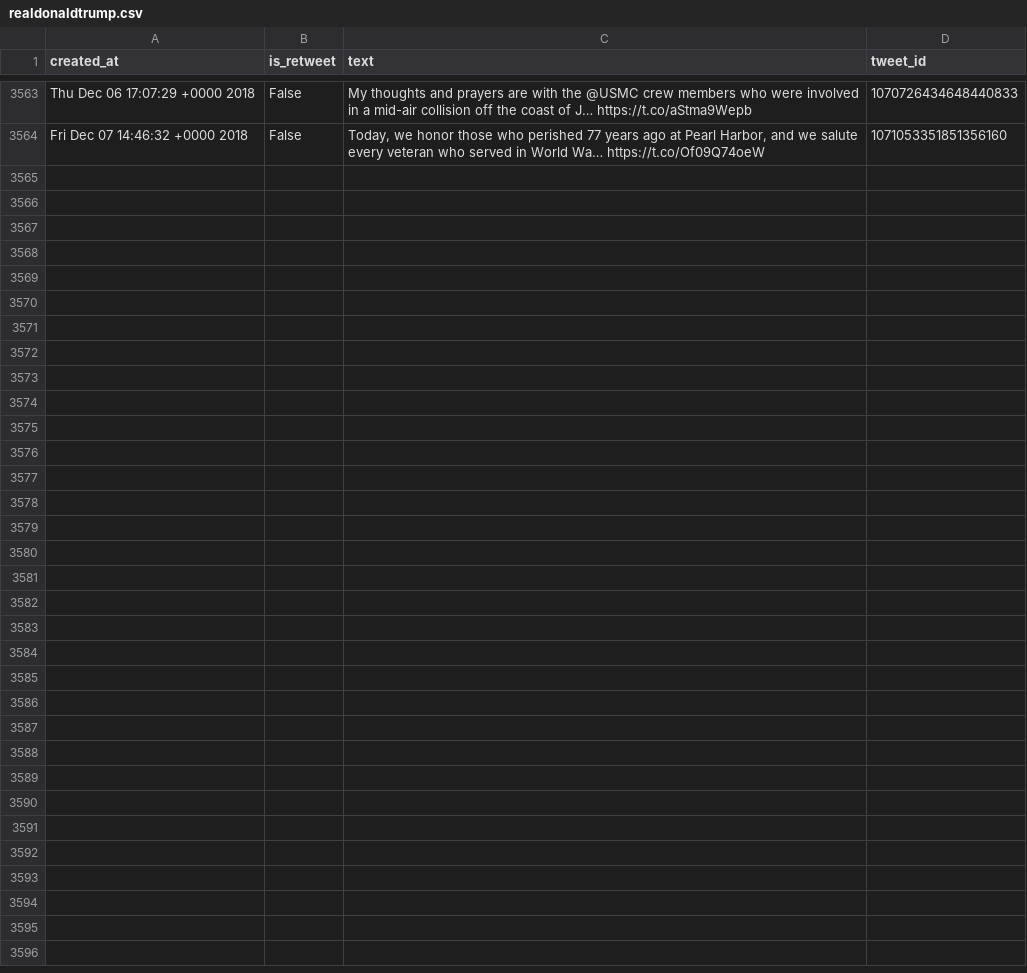
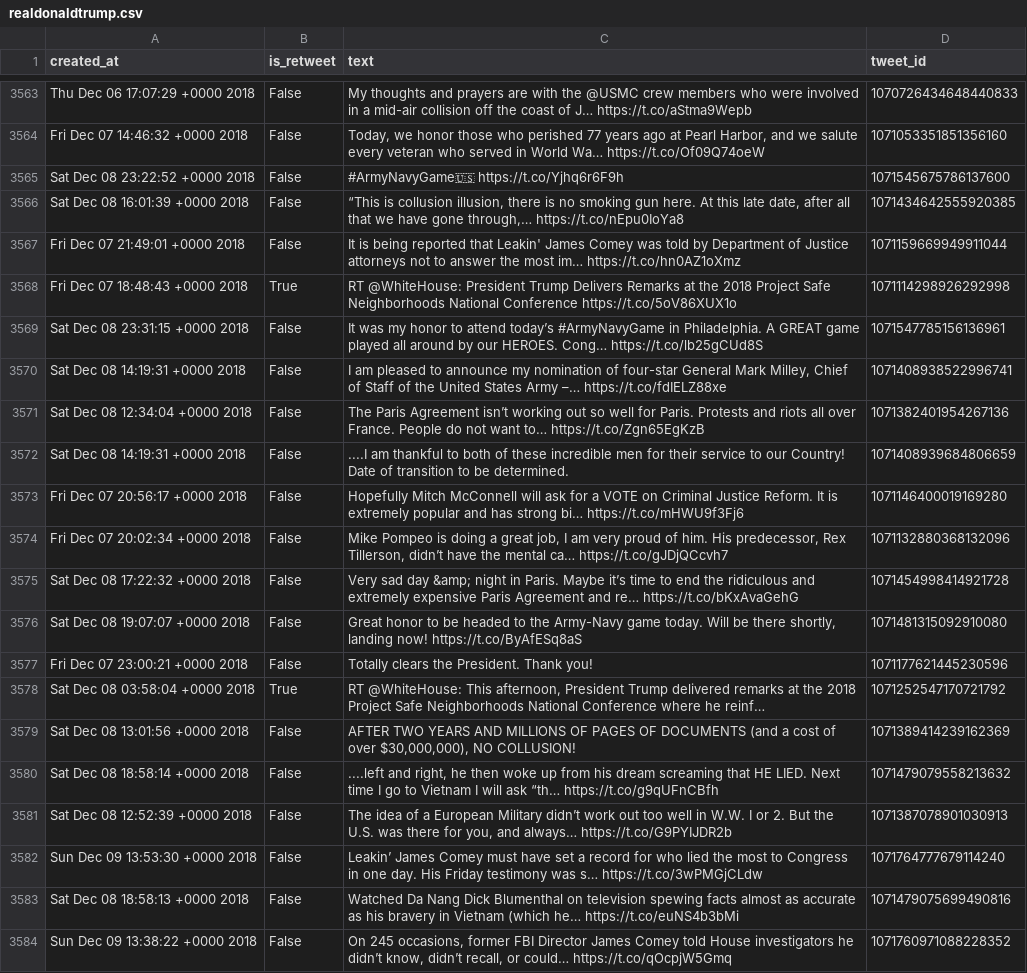
Before and after one commit to cpenalobel/sportsdata, a CSV file: twets/realdonaldtrump.csv, drawn as a sheet; only a part is shown, gaps mark what is left out; the diff names each change by its address in the sheet, - before the commit and + after, or states it on an @@ line.

```diff
--- a/twets/realdonaldtrump.csv
+++ b/twets/realdonaldtrump.csv
+row 3565: Sat Dec 08 23:22:52 +0000 2018 | False | #ArmyNavyGame🇺🇸 https://t.co/Yjhq6r6F9h | 1071545675786137600
+row 3566: Sat Dec 08 16:01:39 +0000 2018 | False | “This is collusion illusion, there is no smoking gun here. At this late date, after all that we have gone through,… https://t.co/nEpu0IoYa8 | 1071434642555920385
+row 3567: Fri Dec 07 21:49:01 +0000 2018 | False | It is being reported that Leakin' James Comey was told by Department of Justice attorneys not to answer the most im… https://t.co/hn0AZ1oXmz | 1071159669949911044
+row 3568: Fri Dec 07 18:48:43 +0000 2018 | True | RT @WhiteHouse: President Trump Delivers Remarks at the 2018 Project Safe Neighborhoods National Conference https://t.co/5oV86XUX1o | 1071114298926292998
+row 3569: Sat Dec 08 23:31:15 +0000 2018 | False | It was my honor to attend today’s #ArmyNavyGame in Philadelphia. A GREAT game played all around by our HEROES. Cong… https://t.co/lb25gCUd8S | 1071547785156136961
+row 3570: Sat Dec 08 14:19:31 +0000 2018 | False | I am pleased to announce my nomination of four-star General Mark Milley, Chief of Staff of the United States Army –… https://t.co/fdIELZ88xe | 1071408938522996741
+row 3571: Sat Dec 08 12:34:04 +0000 2018 | False | The Paris Agreement isn’t working out so well for Paris. Protests and riots all over France. People do not want to… https://t.co/Zgn65EgKzB | 1071382401954267136
+row 3572: Sat Dec 08 14:19:31 +0000 2018 | False | ....I am thankful to both of these incredible men for their service to our Country! Date of transition to be determined. | 1071408939684806659
+row 3573: Fri Dec 07 20:56:17 +0000 2018 | False | Hopefully Mitch McConnell will ask for a VOTE on Criminal Justice Reform. It is extremely popular and has strong bi… https://t.co/mHWU9f3Fj6 | 1071146400019169280
+row 3574: Fri Dec 07 20:02:34 +0000 2018 | False | Mike Pompeo is doing a great job, I am very proud of him. His predecessor, Rex Tillerson, didn’t have the mental ca… https://t.co/gJDjQCcvh7 | 1071132880368132096
+row 3575: Sat Dec 08 17:22:32 +0000 2018 | False | Very sad day &amp; night in Paris. Maybe it’s time to end the ridiculous and extremely expensive Paris Agreement and re… https://t.co/bKxAvaGehG | 1071454998414921728
+row 3576: Sat Dec 08 19:07:07 +0000 2018 | False | Great honor to be headed to the Army-Navy game today. Will be there shortly, landing now! https://t.co/ByAfESq8aS | 1071481315092910080
+row 3577: Fri Dec 07 23:00:21 +0000 2018 | False | Totally clears the President. Thank you! | 1071177621445230596
+row 3578: Sat Dec 08 03:58:04 +0000 2018 | True | RT @WhiteHouse: This afternoon, President Trump delivered remarks at the 2018 Project Safe Neighborhoods National Conference where he reinf… | 1071252547170721792
+row 3579: Sat Dec 08 13:01:56 +0000 2018 | False | AFTER TWO YEARS AND MILLIONS OF PAGES OF DOCUMENTS (and a cost of over $30,000,000), NO COLLUSION! | 1071389414239162369
+row 3580: Sat Dec 08 18:58:14 +0000 2018 | False | ....left and right, he then woke up from his dream screaming that HE LIED. Next time I go to Vietnam I will ask “th… https://t.co/g9qUFnCBfh | 1071479079558213632
+row 3581: Sat Dec 08 12:52:39 +0000 2018 | False | The idea of a European Military didn’t work out too well in W.W. I or 2. But the U.S. was there for you, and always… https://t.co/G9PYIJDR2b | 1071387078901030913
+row 3582: Sun Dec 09 13:53:30 +0000 2018 | False | Leakin’ James Comey must have set a record for who lied the most to Congress in one day. His Friday testimony was s… https://t.co/3wPMGjCLdw | 1071764777679114240
+row 3583: Sat Dec 08 18:58:13 +0000 2018 | False | Watched Da Nang Dick Blumenthal on television spewing facts almost as accurate as his bravery in Vietnam (which he… https://t.co/euNS4b3bMi | 1071479075699490816
+row 3584: Sun Dec 09 13:38:22 +0000 2018 | False | On 245 occasions, former FBI Director James Comey told House investigators he didn’t know, didn’t recall, or could… https://t.co/qOcpjW5Gmq | 1071760971088228352
```
Also changed, not shown: twets/potus.csv, twets/vp.csv, 1 other file.
